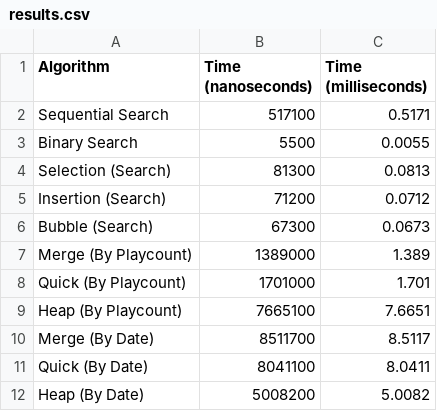
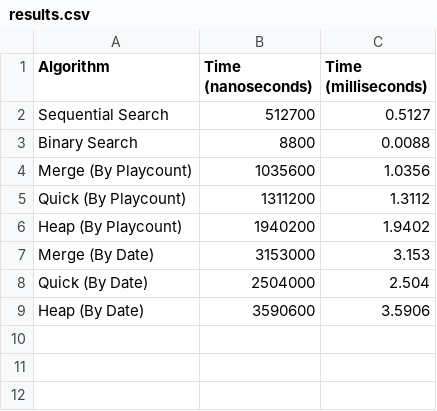
Before and after one commit to Rexboy909/SongID_Sorting, a CSV file: src/bin/results.csv, drawn as a sheet.

```diff
--- a/src/bin/results.csv
+++ b/src/bin/results.csv
@@ -1,12 +1,9 @@
 Algorithm,Time (nanoseconds),Time (milliseconds)
-Sequential Search,517100,0.5171
-Binary Search,5500,0.0055
-Selection (Search),81300,0.0813
-Insertion (Search),71200,0.0712
-Bubble (Search),67300,0.0673
-Merge (By Playcount),1389000,1.389
-Quick (By Playcount),1701000,1.701
-Heap (By Playcount),7665100,7.6651
-Merge (By Date),8511700,8.5117
-Quick (By Date),8041100,8.0411
-Heap (By Date),5008200,5.0082
+Sequential Search,512700,0.5127
+Binary Search,8800,0.0088
+Merge (By Playcount),1035600,1.0356
+Quick (By Playcount),1311200,1.3112
+Heap (By Playcount),1940200,1.9402
+Merge (By Date),3153000,3.153
+Quick (By Date),2504000,2.504
+Heap (By Date),3590600,3.5906
```
Also changed, not shown: src/results.csv, 4 other files.
